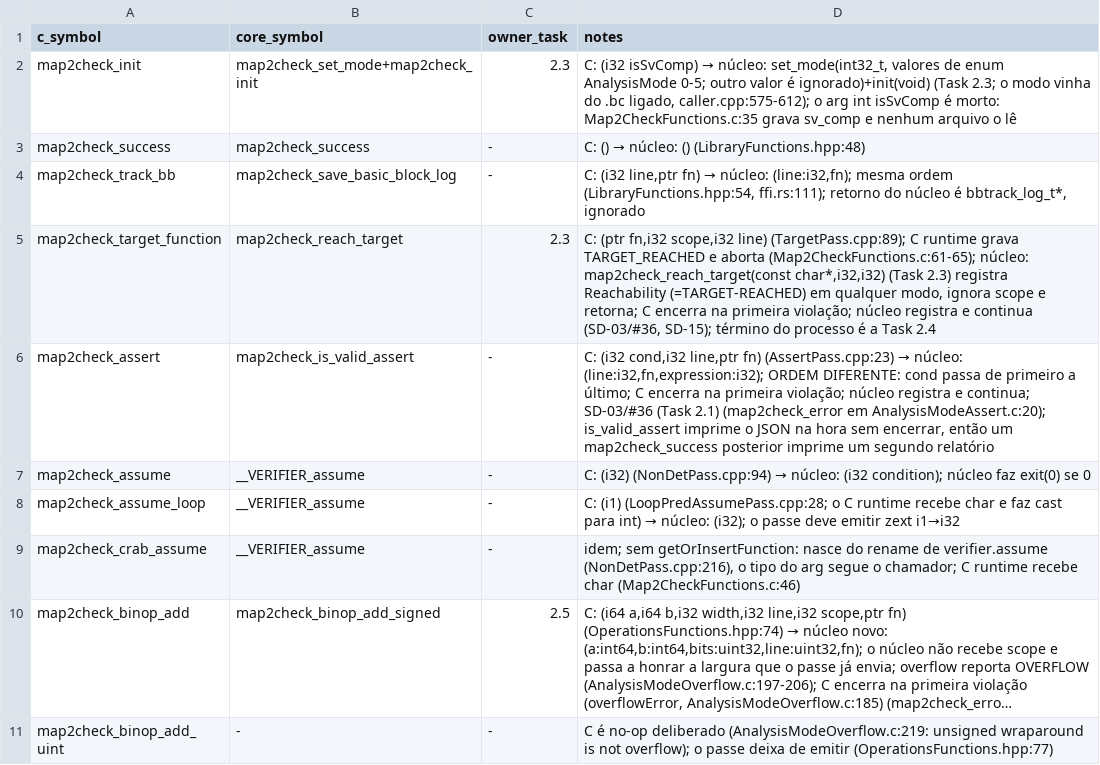
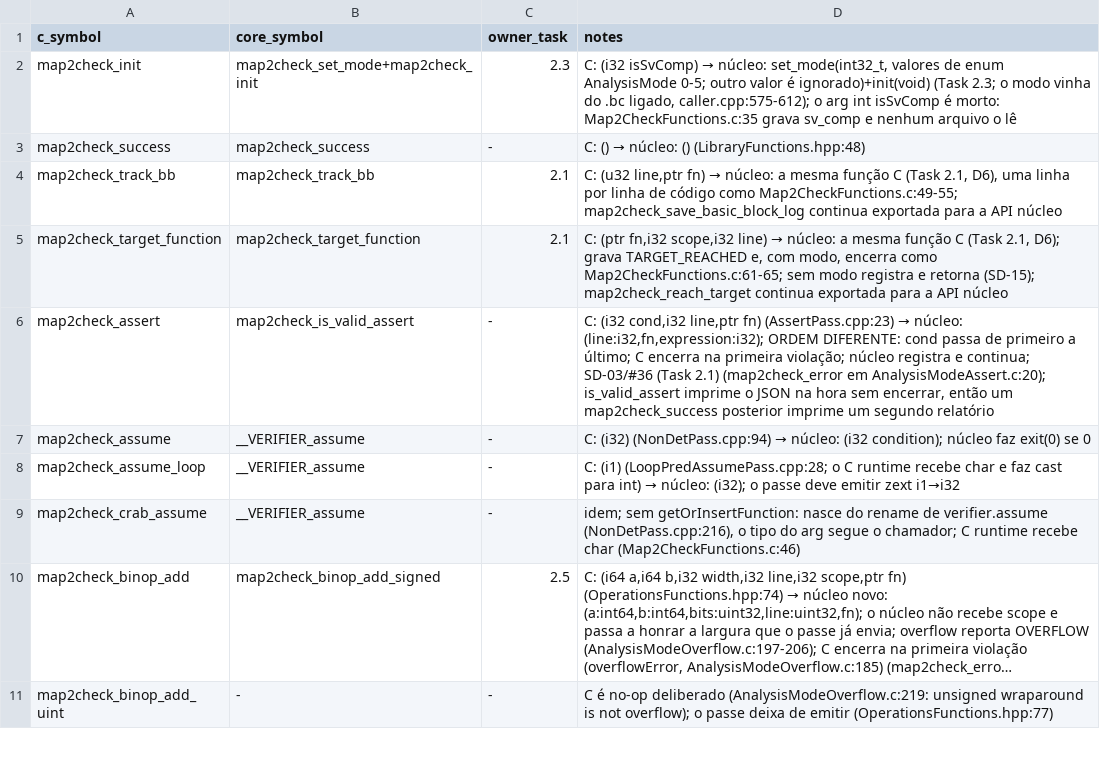
Before and after one commit to hbgit/map2check-library, a TSV file: docs/cutover/abi-mapping.tsv, drawn as a sheet; only a part is shown; long unchanged cells end in ….

```diff
--- a/docs/cutover/abi-mapping.tsv
+++ b/docs/cutover/abi-mapping.tsv
@@ -3,4 +3,4 @@ map2check_init	map2check_set_mode+map2check_init	2.3	C: (i32 isSvComp) → núcl
 map2check_success	map2check_success	-	C: () → núcleo: () (LibraryFunctions.hpp:48)
-map2check_track_bb	map2check_save_basic_block_log	-	C: (i32 line,ptr fn) → núcleo: (line:i32,fn); mesma ordem (LibraryFunctions.hpp:54, ffi.rs:111); retorno do núcleo é bbtrack_log_t*, ignorado
-map2check_target_function	map2check_reach_target	2.3	C: (ptr fn,i32 scope,i32 line) (TargetPass.cpp:89); C runtime grava TARGET_REACHED e aborta (Map2CheckFunctions.c:61-65); núcleo: map2check_reach_target(const char*,i32,i32) (Task 2.3) registra Reachability (=TARGET-REACHED) em qualquer modo, ignora scope e retorna; C encerra na primeira violação; núcleo registra e continua (SD-03/#36, SD-15); término do processo é a Task 2.4
+map2check_track_bb	map2check_track_bb	2.1	C: (u32 line,ptr fn) → núcleo: a mesma função C (Task 2.1, D6), uma linha por linha de código como Map2CheckFunctions.c:49-55; map2check_save_basic_block_log continua exportada para a API núcleo
+map2check_target_function	map2check_target_function	2.1	C: (ptr fn,i32 scope,i32 line) → núcleo: a mesma função C (Task 2.1, D6); grava TARGET_REACHED e, com modo, encerra como Map2CheckFunctions.c:61-65; sem modo registra e retorna (SD-15); map2check_reach_target continua exportada para a API núcleo
 map2check_assert	map2check_is_valid_assert	-	C: (i32 cond,i32 line,ptr fn) (AssertPass.cpp:23) → núcleo: (line:i32,fn,expression:i32); ORDEM DIFERENTE: cond passa de primeiro a último; C encerra na primeira violação; núcleo registra e continua; SD-03/#36 (Task 2.1) (map2check_error em AnalysisModeAssert.c:20); is_valid_assert imprime o JSON na hora sem encerrar, então um map2check_success posterior imprime um segundo relatório
```
Also changed, not shown: docs/runtime-abi/rust-gap.tsv, 24 other files.
